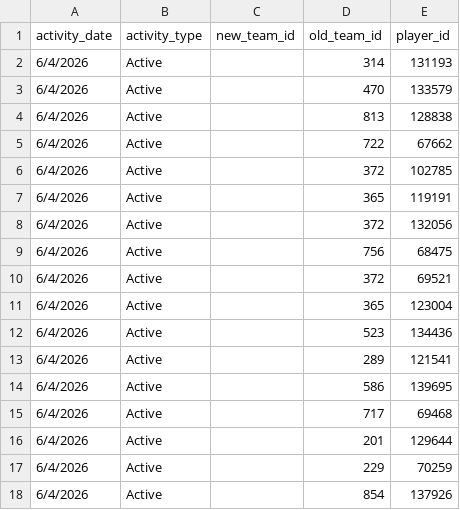
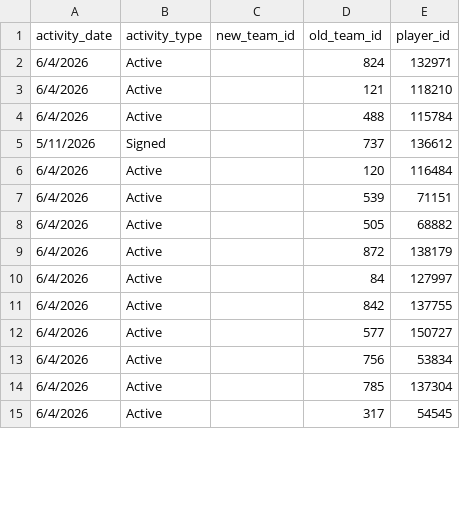
Before and after one commit to JasonR64A/chart-builder, a CSV file: data/portal_activities.csv, drawn as a sheet; only a part is shown; the diff covers the shown part only.

```diff
--- a/data/portal_activities.csv
+++ b/data/portal_activities.csv
@@ -1,18 +1,15 @@
 activity_date,activity_type,new_team_id,old_team_id,player_id
-6/4/2026,Active,,314,131193
-6/4/2026,Active,,470,133579
-6/4/2026,Active,,813,128838
-6/4/2026,Active,,722,67662
-6/4/2026,Active,,372,102785
-6/4/2026,Active,,365,119191
-6/4/2026,Active,,372,132056
-6/4/2026,Active,,756,68475
-6/4/2026,Active,,372,69521
-6/4/2026,Active,,365,123004
-6/4/2026,Active,,523,134436
-6/4/2026,Active,,289,121541
-6/4/2026,Active,,586,139695
-6/4/2026,Active,,717,69468
-6/4/2026,Active,,201,129644
-6/4/2026,Active,,229,70259
-6/4/2026,Active,,854,137926
+6/4/2026,Active,,824,132971
+6/4/2026,Active,,121,118210
+6/4/2026,Active,,488,115784
+5/11/2026,Signed,,737,136612
+6/4/2026,Active,,120,116484
+6/4/2026,Active,,539,71151
+6/4/2026,Active,,505,68882
+6/4/2026,Active,,872,138179
+6/4/2026,Active,,84,127997
+6/4/2026,Active,,842,137755
+6/4/2026,Active,,577,150727
+6/4/2026,Active,,756,53834
+6/4/2026,Active,,785,137304
+6/4/2026,Active,,317,54545
```
Also changed, not shown: 2 added rows, 1 removed row and 12 edited cells elsewhere in this file, data/portal/baseball_matched.csv, data/portal/needs_review_baseball.csv, 6 other files.
